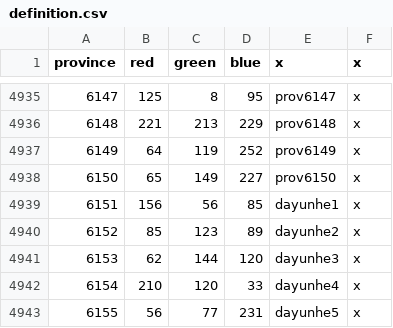
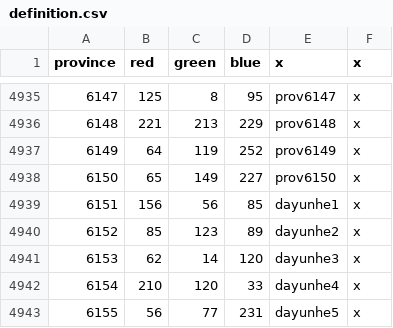
Before and after one commit to linkcccp/MNGExtension, a CSV file: MNG/map/definition.csv, drawn as a sheet; only a part is shown, gaps mark what is left out.

```diff
--- a/MNG/map/definition.csv
+++ b/MNG/map/definition.csv
@@ -4940,3 +4940,3 @@ province;red;green;blue;x;x
 6152;85;123;89;dayunhe2;x
-6153;62;144;120;dayunhe3;x
+6153;62;14;120;dayunhe3;x
 6154;210;120;33;dayunhe4;x
```
Also changed, not shown: 1 other file.
